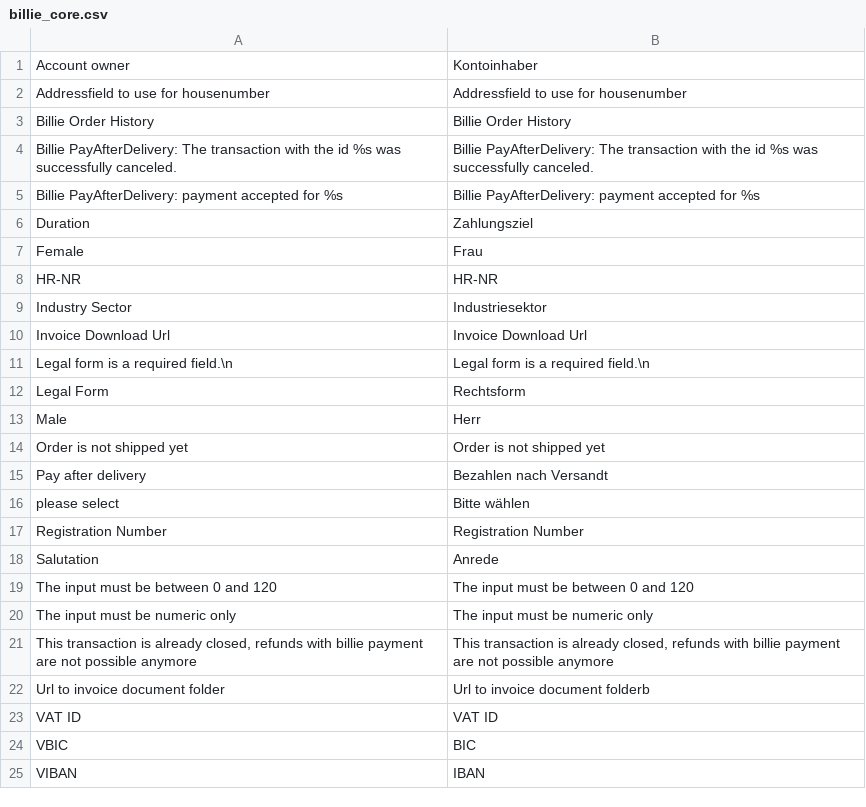
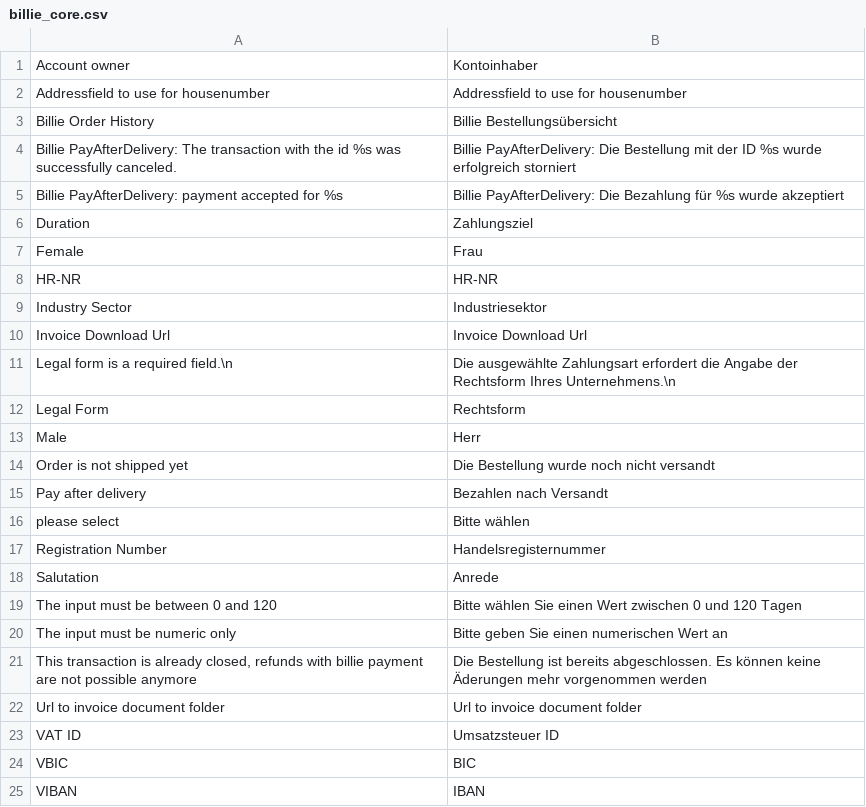
Before and after one commit to ozean12/billie-magento1-plugin, a CSV file: app/locale/de_DE/billie_core.csv, drawn as a sheet.

Commit message:
translation

```diff
--- a/app/locale/de_DE/billie_core.csv
+++ b/app/locale/de_DE/billie_core.csv
@@ -2,5 +2,5 @@
 "Addressfield to use for housenumber","Addressfield to use for housenumber"
-"Billie Order History","Billie Order History"
-"Billie PayAfterDelivery:  The transaction with the id %s was successfully canceled.","Billie PayAfterDelivery:  The transaction with the id %s was successfully canceled."
-"Billie PayAfterDelivery: payment accepted for %s","Billie PayAfterDelivery: payment accepted for %s"
+"Billie Order History","Billie Bestellungsübersicht"
+"Billie PayAfterDelivery:  The transaction with the id %s was successfully canceled.","Billie PayAfterDelivery: Die Bestellung mit der ID %s wurde erfolgreich storniert"
+"Billie PayAfterDelivery: payment accepted for %s","Billie PayAfterDelivery: Die Bezahlung für %s wurde akzeptiert"
 "Duration","Zahlungsziel"
@@ -10,15 +10,15 @@
 "Invoice Download Url","Invoice Download Url"
-"Legal form is a required field.\n","Legal form is a required field.\n"
+"Legal form is a required field.\n","Die ausgewählte Zahlungsart erfordert die Angabe der Rechtsform Ihres Unternehmens.\n"
 "Legal Form","Rechtsform"
 "Male","Herr"
-"Order is not shipped yet","Order is not shipped yet"
+"Order is not shipped yet","Die Bestellung wurde noch nicht versandt"
 "Pay after delivery","Bezahlen nach Versandt"
 "please select","Bitte wählen"
-"Registration Number","Registration Number"
+"Registration Number","Handelsregisternummer"
 "Salutation","Anrede"
-"The input must be between 0 and 120","The input must be between 0 and 120"
-"The input must be numeric only","The input must be numeric only"
-"This transaction is already closed, refunds with billie payment are not possible anymore","This transaction is already closed, refunds with billie payment are not possible anymore"
-"Url to invoice document folder","Url to invoice document folder"b
-"VAT ID","VAT ID"
+"The input must be between 0 and 120","Bitte wählen Sie einen Wert zwischen 0 und 120 Tagen"
+"The input must be numeric only","Bitte geben Sie einen numerischen Wert an"
+"This transaction is already closed, refunds with billie payment are not possible anymore","Die Bestellung ist bereits abgeschlossen. Es können keine Äderungen mehr vorgenommen werden"
+"Url to invoice document folder","Url to invoice document folder"
+"VAT ID","Umsatzsteuer ID"
 "VBIC","BIC"
```
